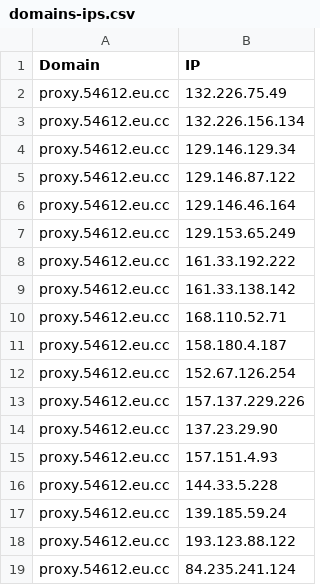
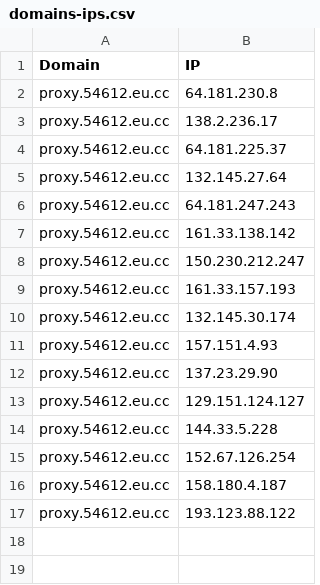
Before and after one commit to xiya-like/proxyip-tracker, a CSV file: result/domains-ips.csv, drawn as a sheet.

```diff
--- a/result/domains-ips.csv
+++ b/result/domains-ips.csv
@@ -1,19 +1,17 @@
 Domain,IP
-proxy.54612.eu.cc,132.226.75.49
-proxy.54612.eu.cc,132.226.156.134
-proxy.54612.eu.cc,129.146.129.34
-proxy.54612.eu.cc,129.146.87.122
-proxy.54612.eu.cc,129.146.46.164
-proxy.54612.eu.cc,129.153.65.249
-proxy.54612.eu.cc,161.33.192.222
+proxy.54612.eu.cc,64.181.230.8
+proxy.54612.eu.cc,138.2.236.17
+proxy.54612.eu.cc,64.181.225.37
+proxy.54612.eu.cc,132.145.27.64
+proxy.54612.eu.cc,64.181.247.243
 proxy.54612.eu.cc,161.33.138.142
-proxy.54612.eu.cc,168.110.52.71
+proxy.54612.eu.cc,150.230.212.247
+proxy.54612.eu.cc,161.33.157.193
+proxy.54612.eu.cc,132.145.30.174
+proxy.54612.eu.cc,157.151.4.93
+proxy.54612.eu.cc,137.23.29.90
+proxy.54612.eu.cc,129.151.124.127
+proxy.54612.eu.cc,144.33.5.228
+proxy.54612.eu.cc,152.67.126.254
 proxy.54612.eu.cc,158.180.4.187
-proxy.54612.eu.cc,152.67.126.254
-proxy.54612.eu.cc,157.137.229.226
-proxy.54612.eu.cc,137.23.29.90
-proxy.54612.eu.cc,157.151.4.93
-proxy.54612.eu.cc,144.33.5.228
-proxy.54612.eu.cc,139.185.59.24
 proxy.54612.eu.cc,193.123.88.122
-proxy.54612.eu.cc,84.235.241.124
```
Also changed, not shown: result/ips.csv, result/tested-ips.csv.
